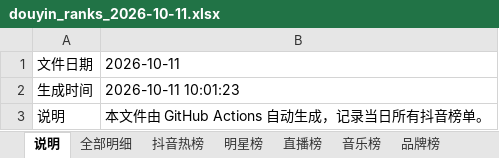
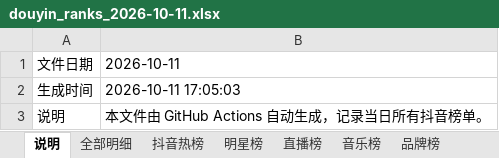
Before and after one commit to ybq-music/douyin-hot-hub, an Excel workbook: outputs/douyin_ranks_2026-10-11.xlsx, sheet 说明, drawn as a sheet; values as stored, in another font and other column widths than the file's, no borders; the diff names each change by its address in the sheet, - before the commit and + after, or states it on an @@ line.

```diff
--- a/outputs/douyin_ranks_2026-10-11.xlsx (sheet 说明)
+++ b/outputs/douyin_ranks_2026-10-11.xlsx (sheet 说明)
-B2: 2026-10-11 10:01:23
+B2: 2026-10-11 17:05:03
```
Also changed, not shown: sheet 全部明细, sheet 品牌榜, sheet 抖音热榜, sheet 音乐榜, 19 other files.
